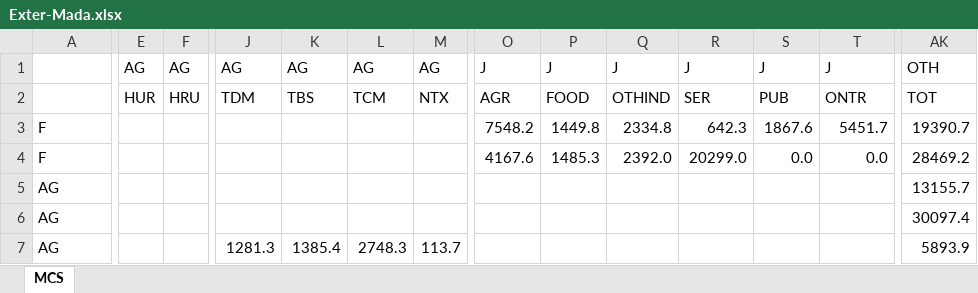
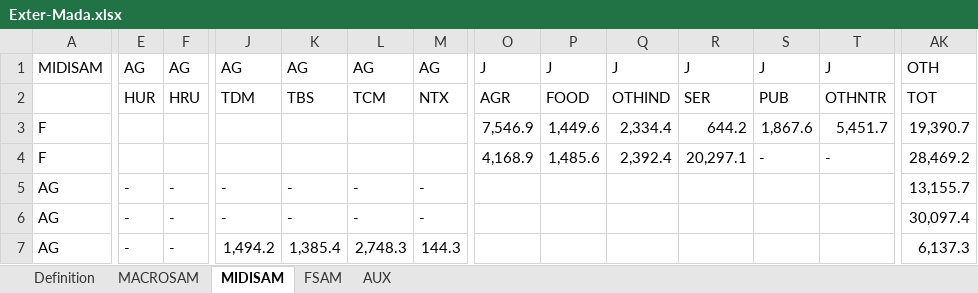
Before and after one commit to ramaharo/EXTER-MADA, an Excel workbook: data/Exter-Mada.xlsx, sheet MIDISAM, drawn as a sheet; only a part is shown, gaps mark what is left out; values as stored, in another font and other column widths than the file's, no cell formats; conditional formats not drawn; removed rows and columns are numbered as before the commit, all else as after; rows hold the shown columns only; the diff covers the shown part only; the diff names each change by its address in the sheet, - before the commit and + after, or states it on an @@ line.

```diff
--- a/data/Exter-Mada.xlsx (sheet MIDISAM)
+++ b/data/Exter-Mada.xlsx (sheet MIDISAM)
-sheet tab: MCS
+sheet tab: MIDISAM
+sheet tab: Definition
+sheet tab: MACROSAM
+sheet tab: FSAM
+sheet tab: AUX
-A1: (empty)
+A1: MIDISAM
-T2: ONTR
+T2: OTHNTR
-O3: 7548.2
+O3: 7,546.9
-P3: 1449.8
+P3: 1,449.6
-Q3: 2334.8
+Q3: 2,334.4
-R3: 642.3
+R3: 644.2
-S3: 1867.6
+S3: 1,867.6
-T3: 5451.7
+T3: 5,451.7
-AK3: 19390.7
+AK3: 19,390.7
-O4: 4167.6
+O4: 4,168.9
-P4: 1485.3
+P4: 1,485.6
-Q4: 2392.0
+Q4: 2,392.4
-R4: 20299.0
+R4: 20,297.1
-S4: 0.0
+S4: -
-T4: 0.0
+T4: -
-AK4: 28469.2
+AK4: 28,469.2
-E5:E6: (empty)
+E5:E6: -
-F5:F6: (empty)
+F5:F6: -
-J5:J6: (empty)
+J5:J6: -
-K5:K6: (empty)
+K5:K6: -
-L5:L6: (empty)
+L5:L6: -
-M5:M6: (empty)
+M5:M6: -
-AK5: 13155.7
+AK5: 13,155.7
-AK6: 30097.4
+AK6: 30,097.4
-row 7: AG |  |  | 1281.3 | 1385.4 | 2748.3 | 113.7 |  |  |  |  |  |  | 5893.9
+row 7: AG | - | - | 1,494.2 | 1,385.4 | 2,748.3 | 144.3 |  |  |  |  |  |  | 6,137.3
```
Also changed, not shown: 12 added rows, 12 removed rows and 118 edited cells elsewhere in this sheet, cell formats, output/parameters.xlsx, output/resultats.xlsx, 12 other files.
